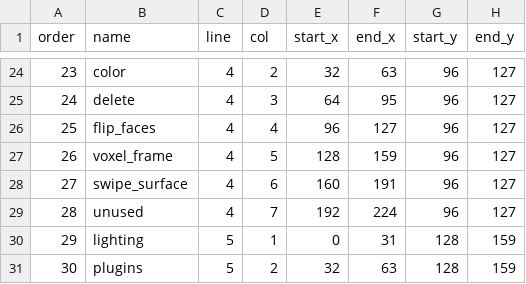
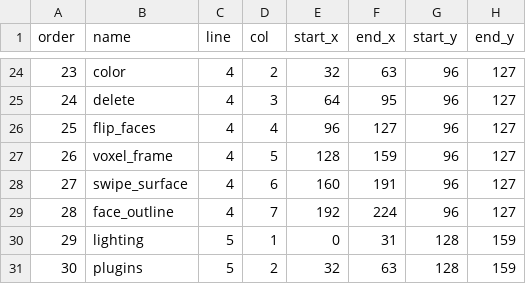
Before and after one commit to alfu32/k3d, a CSV file: assets/icons.mapping.csv, drawn as a sheet; only a part is shown, gaps mark what is left out.

```diff
--- a/assets/icons.mapping.csv
+++ b/assets/icons.mapping.csv
@@ -28,3 +28,3 @@ order|name|line|col|start_x|end_x|start_y|end_y
 27|swipe_surface|4|6|160|191|96|127
-28|unused|4|7|192|224|96|127
+28|face_outline|4|7|192|224|96|127
 29|lighting|5|1|0|31|128|159
```
Also changed, not shown: 3 other files.
